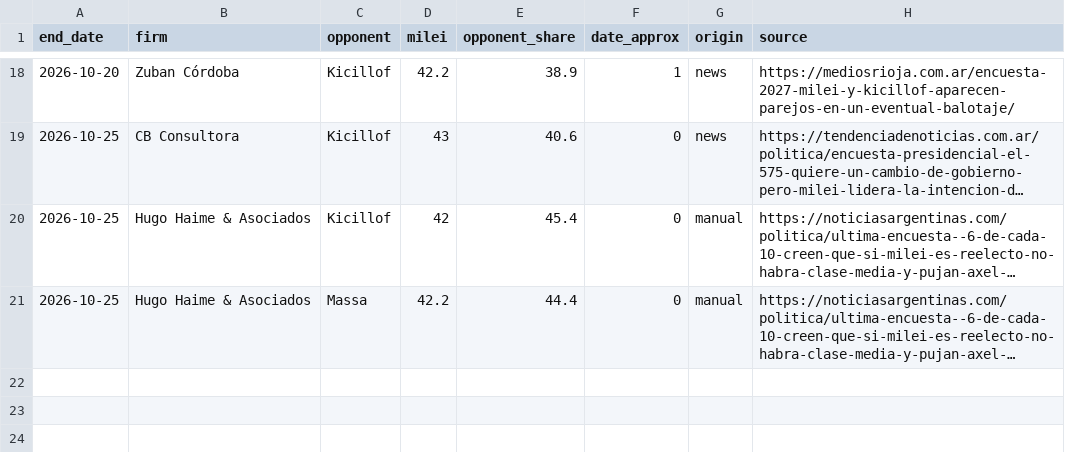
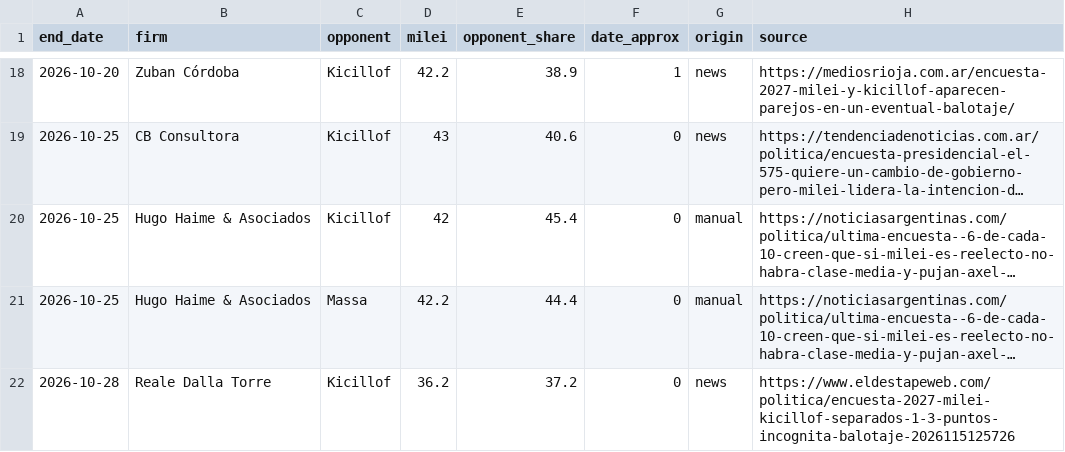
Before and after one commit to franciscolivero/ArgentinaPoliticalMonitor, a CSV file: runoff_matchups.csv, drawn as a sheet; only a part is shown, gaps mark what is left out; long unchanged cells end in …; the diff names each change by its address in the sheet, - before the commit and + after, or states it on an @@ line.

```diff
--- a/runoff_matchups.csv
+++ b/runoff_matchups.csv
+row 22: 2026-10-28 | Reale Dalla Torre | Kicillof | 36.2 | 37.2 | 0 | news | https://www.eldestapeweb.com/politica/encuesta-2027-milei-kicillof-separados-1-3-puntos-incognita-balotaje-2026115125726
```
